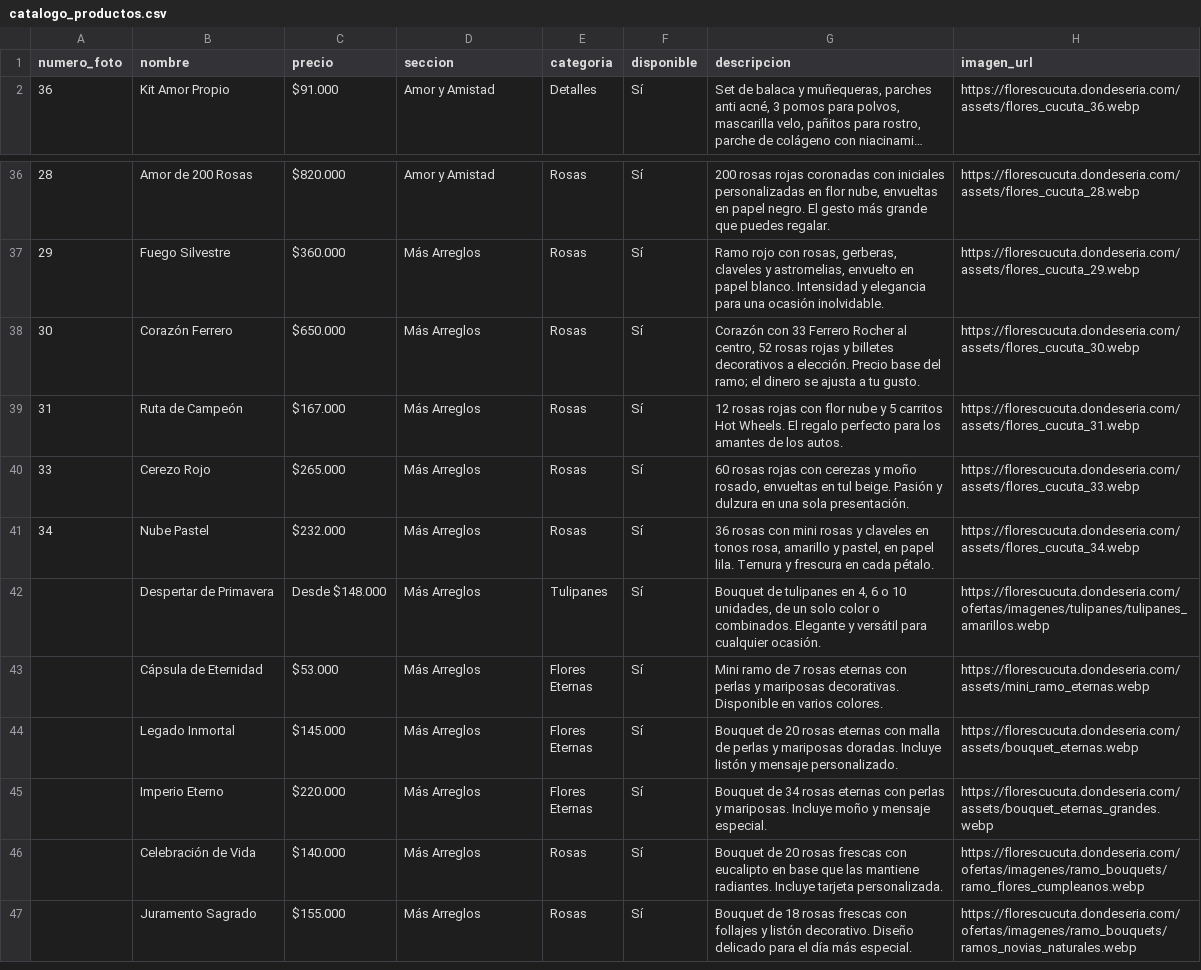
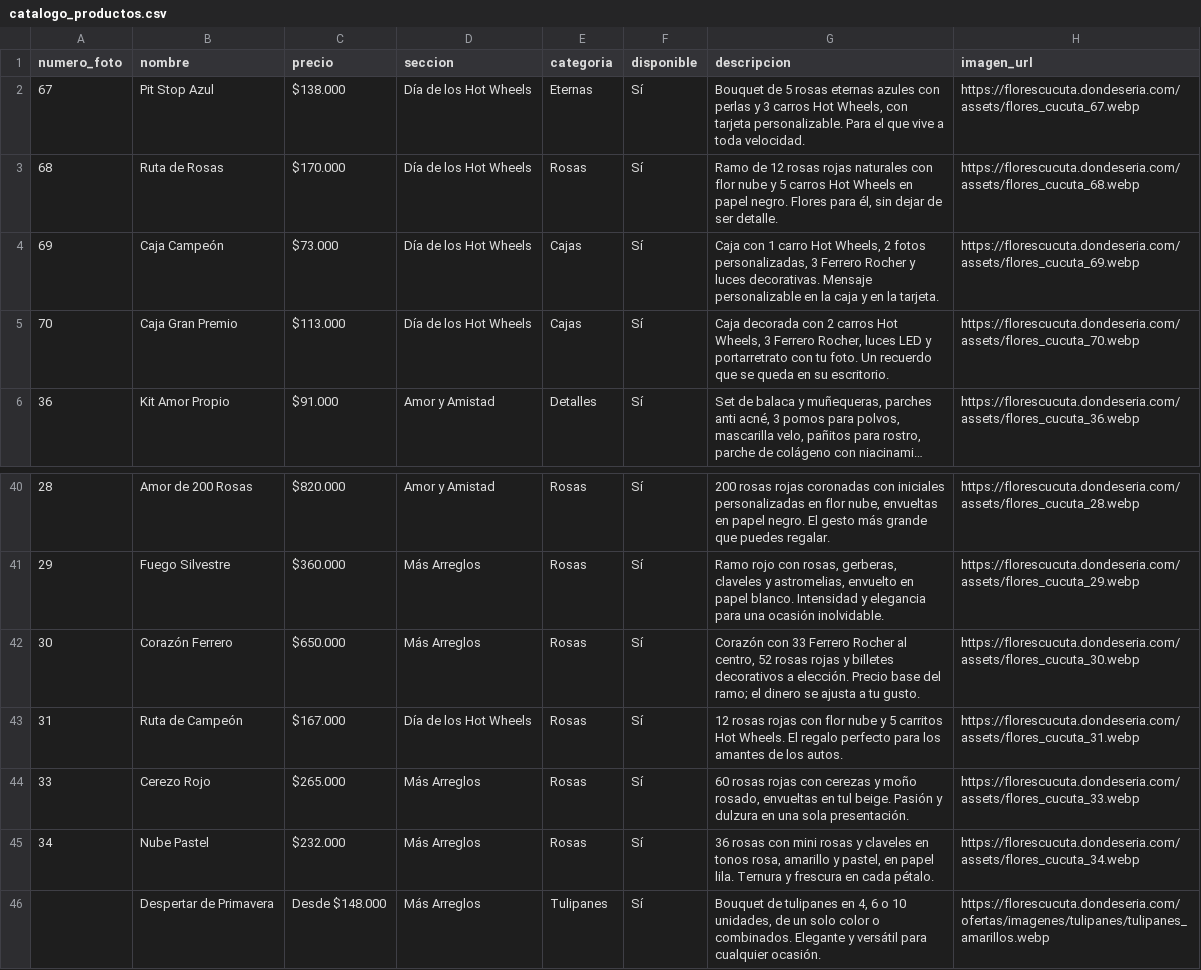
Before and after one commit to 1JUN1D/flores_cucuta, a CSV file: catalogo_productos.csv, drawn as a sheet; only a part is shown, gaps mark what is left out; the shorter side is filled out with more unchanged rows; long unchanged cells end in …; addresses are those after the commit; the diff names each change by its address in the sheet, - before the commit and + after, or states it on an @@ line.

```diff
--- a/catalogo_productos.csv
+++ b/catalogo_productos.csv
+row 2: 67 | Pit Stop Azul | $138.000 | Día de los Hot Wheels | Eternas | Sí | Bouquet de 5 rosas eternas azules con perlas y 3 carros Hot Wheels, con tarjeta personalizable. Para el que vive a toda velocidad. | https://florescucuta.dondeseria.com/assets/flores_cucuta_67.webp
+row 3: 68 | Ruta de Rosas | $170.000 | Día de los Hot Wheels | Rosas | Sí | Ramo de 12 rosas rojas naturales con flor nube y 5 carros Hot Wheels en papel negro. Flores para él, sin dejar de ser detalle. | https://florescucuta.dondeseria.com/assets/flores_cucuta_68.webp
+row 4: 69 | Caja Campeón | $73.000 | Día de los Hot Wheels | Cajas | Sí | Caja con 1 carro Hot Wheels, 2 fotos personalizadas, 3 Ferrero Rocher y luces decorativas. Mensaje personalizable en la caja y en la tarjeta. | https://florescucuta.dondeseria.com/assets/flores_cucuta_69.webp
+row 5: 70 | Caja Gran Premio | $113.000 | Día de los Hot Wheels | Cajas | Sí | Caja decorada con 2 carros Hot Wheels, 3 Ferrero Rocher, luces LED y portarretrato con tu foto. Un recuerdo que se queda en su escritorio. | https://florescucuta.dondeseria.com/assets/flores_cucuta_70.webp
-D43 (seccion): Más Arreglos
+D43 (seccion): Día de los Hot Wheels
```
Also changed, not shown: 20 other files.
